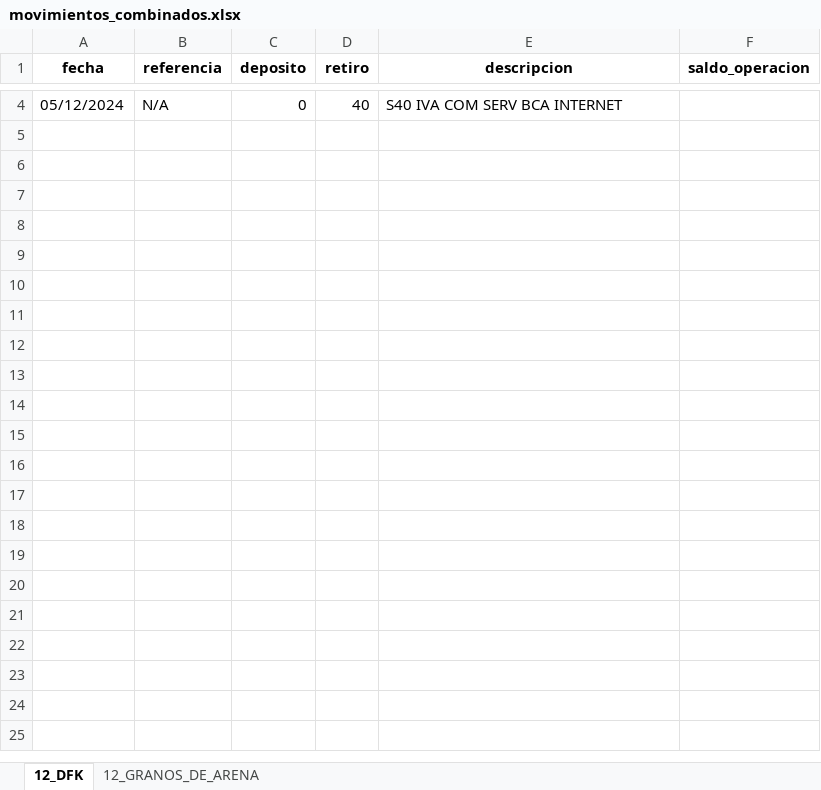
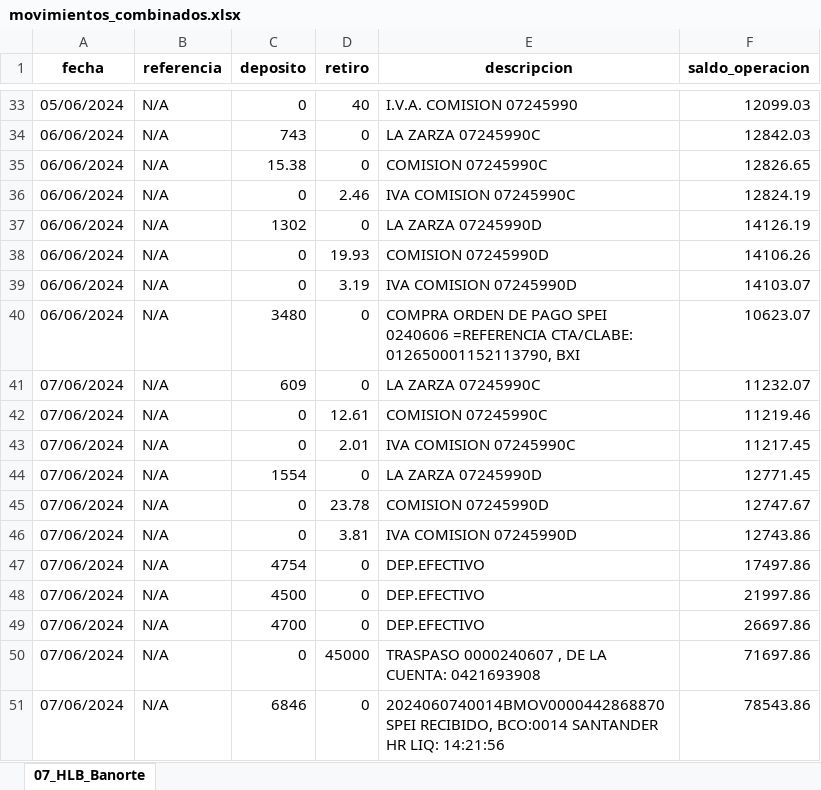
Before and after one commit to rofi0511/Exportar-PDF, an Excel workbook: Backend/uploads/movimientos_combinados.xlsx, sheet 07_HLB_Banorte, drawn as a sheet; only a part is shown, gaps mark what is left out; values as stored, in another font and other column widths than the file's, no borders; addresses are those after the commit; the diff covers the shown part only; the diff names each change by its address in the sheet, - before the commit and + after, or states it on an @@ line.

```diff
--- a/Backend/uploads/movimientos_combinados.xlsx (sheet 07_HLB_Banorte)
+++ b/Backend/uploads/movimientos_combinados.xlsx (sheet 07_HLB_Banorte)
-sheet tab: 12_DFK
+sheet tab: 07_HLB_Banorte
-sheet tab: 12_GRANOS_DE_ARENA
-A33 (fecha): 05/12/2024
+A33 (fecha): 05/06/2024
-E33 (descripcion): S40 IVA COM SERV BCA INTERNET
+E33 (descripcion): I.V.A. COMISION 07245990
-F33 (saldo_operacion): (empty)
+F33 (saldo_operacion): 12099.03
+row 34: 06/06/2024 | N/A | 743 | 0 | LA ZARZA 07245990C | 12842.03
+row 35: 06/06/2024 | N/A | 15.38 | 0 | COMISION 07245990C | 12826.65
+row 36: 06/06/2024 | N/A | 0 | 2.46 | IVA COMISION 07245990C | 12824.19
+row 37: 06/06/2024 | N/A | 1302 | 0 | LA ZARZA 07245990D | 14126.19
+row 38: 06/06/2024 | N/A | 0 | 19.93 | COMISION 07245990D | 14106.26
+row 39: 06/06/2024 | N/A | 0 | 3.19 | IVA COMISION 07245990D | 14103.07
+row 40: 06/06/2024 | N/A | 3480 | 0 | COMPRA ORDEN DE PAGO SPEI 0240606 =REFERENCIA CTA/CLABE: 012650001152113790, BXI | 10623.07
+row 41: 07/06/2024 | N/A | 609 | 0 | LA ZARZA 07245990C | 11232.07
+row 42: 07/06/2024 | N/A | 0 | 12.61 | COMISION 07245990C | 11219.46
+row 43: 07/06/2024 | N/A | 0 | 2.01 | IVA COMISION 07245990C | 11217.45
+row 44: 07/06/2024 | N/A | 1554 | 0 | LA ZARZA 07245990D | 12771.45
+row 45: 07/06/2024 | N/A | 0 | 23.78 | COMISION 07245990D | 12747.67
+row 46: 07/06/2024 | N/A | 0 | 3.81 | IVA COMISION 07245990D | 12743.86
+row 47: 07/06/2024 | N/A | 4754 | 0 | DEP.EFECTIVO | 17497.86
+row 48: 07/06/2024 | N/A | 4500 | 0 | DEP.EFECTIVO | 21997.86
+row 49: 07/06/2024 | N/A | 4700 | 0 | DEP.EFECTIVO | 26697.86
+row 50: 07/06/2024 | N/A | 0 | 45000 | TRASPASO 0000240607 , DE LA CUENTA: 0421693908 | 71697.86
+row 51: 07/06/2024 | N/A | 6846 | 0 | 2024060740014BMOV0000442868870 SPEI RECIBIDO, BCO:0014 SANTANDER HR LIQ: 14:21:56 | 78543.86
```
Also changed, not shown: 235 added rows and 2 removed rows elsewhere in this sheet, 12 other files.
